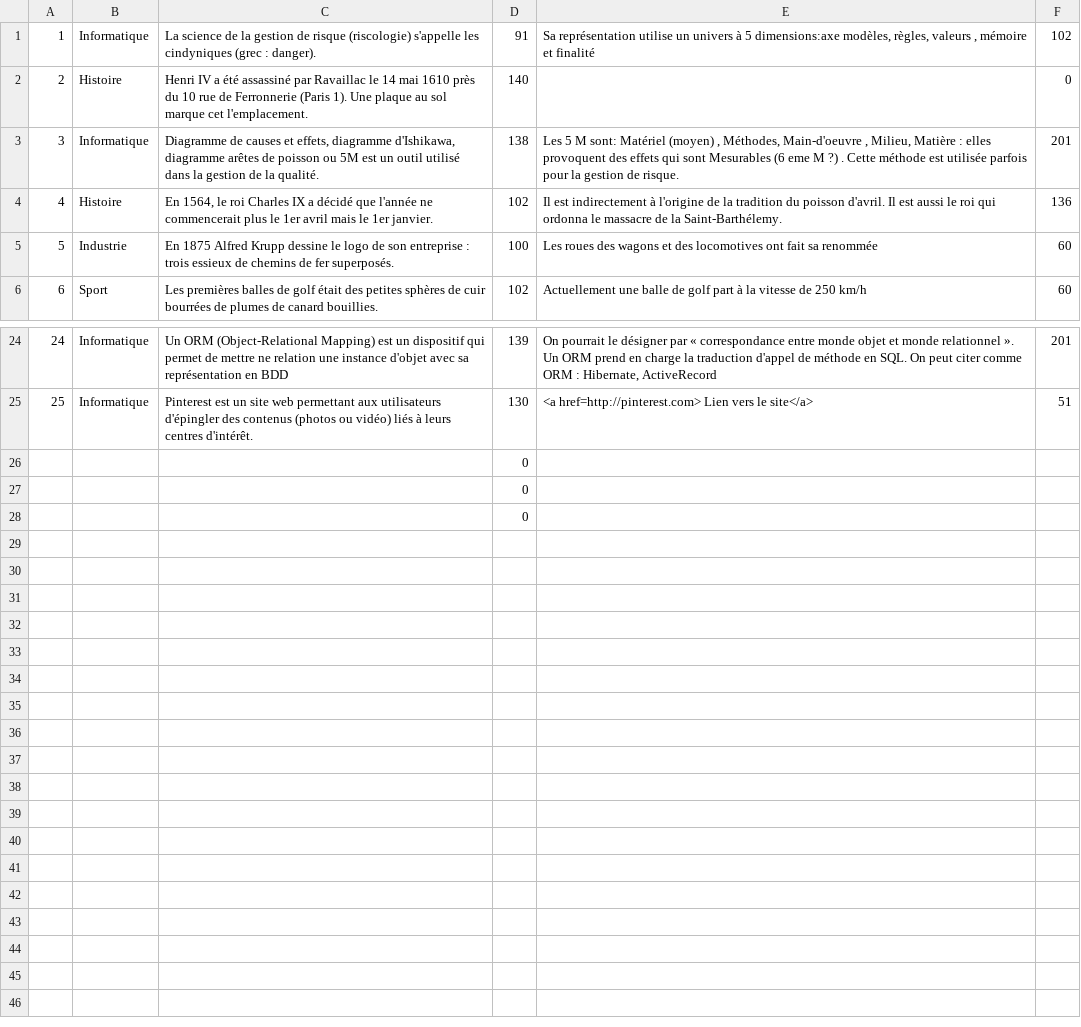
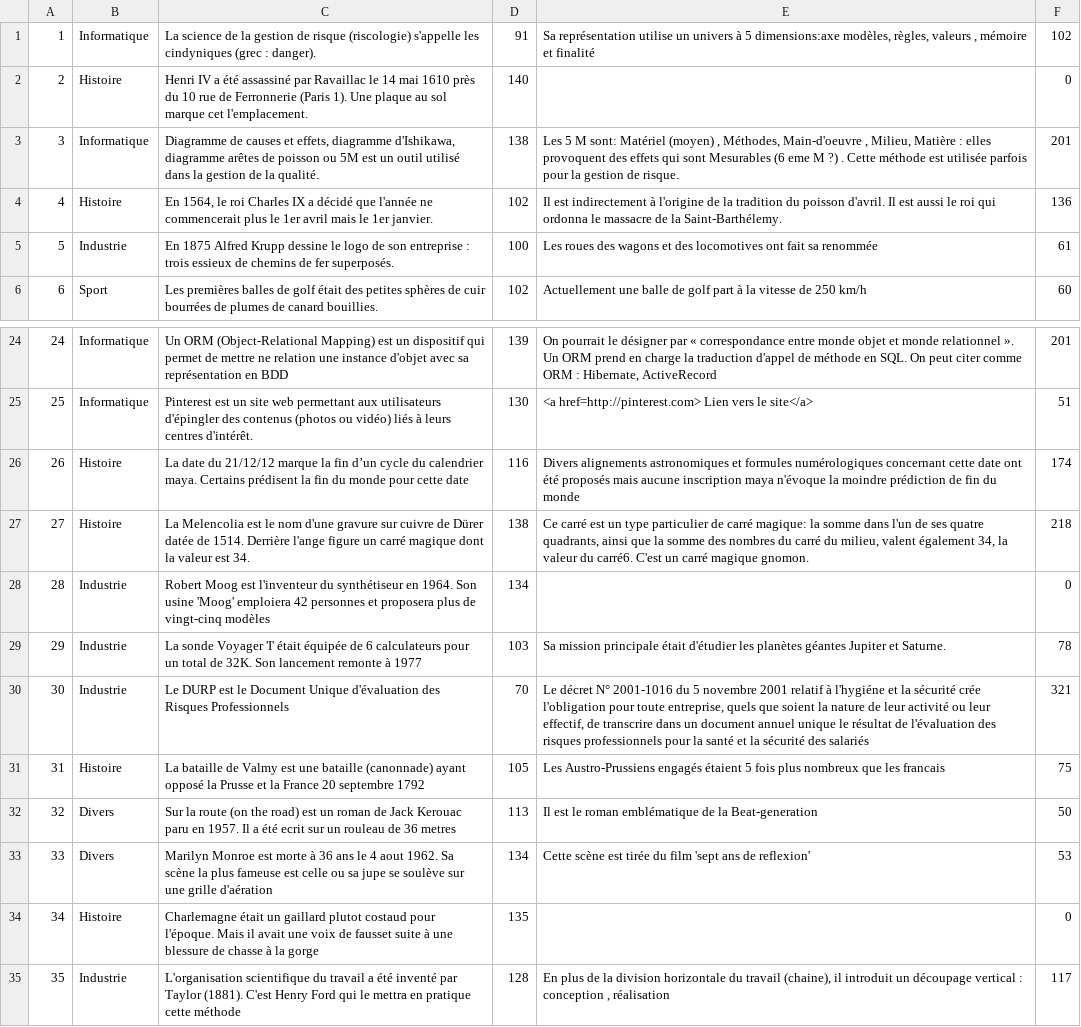
Before and after one commit to germanlinux/apprendre1ccj, a CSV file: segments2.csv, drawn as a sheet; only a part is shown, gaps mark what is left out.

Commit message:
add sentence

```diff
--- a/segments2.csv
+++ b/segments2.csv
@@ -4,3 +4,3 @@
 4;Histoire;En 1564, le roi Charles IX a décidé que l'année ne commencerait plus le 1er avril mais le 1er janvier.;102;Il est indirectement à l'origine de la tradition du poisson d'avril. Il est aussi le roi qui ordonna le massacre de la Saint-Barthélemy.;136
-5;Industrie;En 1875 Alfred Krupp dessine le logo de son entreprise : trois essieux de chemins de fer superposés.;100; Les roues des wagons et des locomotives ont fait sa renommée;60
+5;Industrie;En 1875 Alfred Krupp dessine le logo de son entreprise : trois essieux de chemins de fer superposés.;100; Les roues des wagons et des locomotives ont fait sa renommée;61
 6;Sport;Les premières balles de golf était des petites sphères de cuir bourrées de plumes de canard bouillies.;102;Actuellement une balle de golf part à la vitesse de 250 km/h;60
@@ -25,4 +25,11 @@
 25;Informatique;Pinterest est un site web  permettant aux utilisateurs d'épingler des contenus (photos ou vidéo)  liés à leurs centres d'intérêt. ;130;<a href=http://pinterest.com> Lien vers le site</a>;51
-;;;0;;
-;;;0;;
-;;;0;;
+26;Histoire;La date du 21/12/12 marque la fin d’un cycle du calendrier maya. Certains prédisent  la fin du monde pour cette date;116;Divers alignements astronomiques et formules numérologiques concernant cette date ont été proposés mais aucune inscription maya n'évoque la moindre prédiction de fin du monde;174
+27;Histoire; La Melencolia est le nom d'une gravure sur cuivre de Dürer datée de 1514. Derrière l'ange figure un carré magique dont la valeur est 34. ;138;Ce carré est un type particulier de carré magique: la somme dans l'un de ses quatre quadrants, ainsi que la somme des nombres du carré du milieu, valent également 34, la valeur du carré6. C'est un carré magique gnomon.;218
+28;Industrie;Robert Moog est l'inventeur du synthétiseur en 1964. Son usine 'Moog' emploiera  42 personnes et proposera plus de vingt-cinq modèles ;134;;0
+29;Industrie;La sonde Voyager 'I' était équipée de 6 calculateurs pour un total de 32K. Son lancement remonte à 1977;103;Sa mission principale était d'étudier les planètes géantes Jupiter et Saturne.;78
+30;Industrie;Le DURP est le Document Unique d'évaluation des Risques Professionnels;70;Le décret N° 2001-1016 du 5 novembre 2001 relatif à l'hygiéne et la sécurité crée l'obligation pour toute entreprise, quels que soient la nature de leur activité ou leur effectif, de transcrire dans un document annuel unique le résultat de l'évaluation des risques professionnels pour la santé et la sécurité des salariés;321
+31;Histoire;La bataille de Valmy est une bataille  (canonnade) ayant opposé la Prusse et la France  20 septembre 1792;105; Les Austro-Prussiens engagés étaient 5 fois plus nombreux que les francais;75
+32;Divers;Sur la route  (on the road) est un roman de Jack Kerouac paru en 1957. Il a été ecrit sur un rouleau de 36 metres;113;Il est le roman emblématique de la Beat-generation;50
+33;Divers;Marilyn  Monroe est morte à 36 ans le 4 aout 1962. Sa scène la plus fameuse est celle ou sa jupe se soulève sur une grille d'aération ;134;Cette scène est tirée du film 'sept ans de reflexion';53
+34;Histoire;Charlemagne était un gaillard plutot costaud pour l'époque. Mais il avait une voix de fausset suite à une blessure de chasse à la gorge;135;;0
+35;Industrie;L'organisation scientifique du travail a été inventé par Taylor (1881). C'est Henry Ford qui le mettra en pratique cette méthode;128;En plus de la division horizontale du travail (chaine), il introduit un découpage vertical : conception , réalisation;117
```
